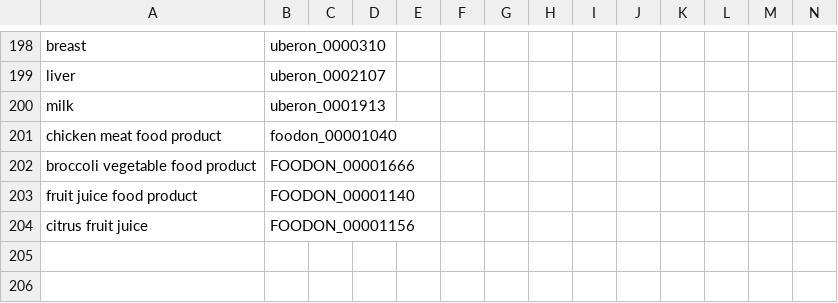
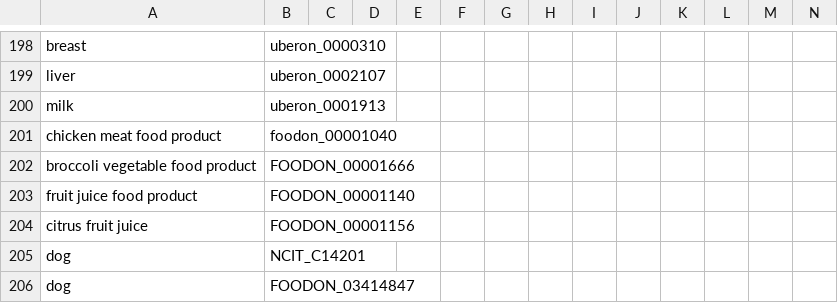
Before and after one commit to cidgoh/LexMapr, a CSV file: lexmapr/resources/buckets-ifsactop.csv, drawn as a sheet; only a part is shown, gaps mark what is left out.

```diff
--- a/lexmapr/resources/buckets-ifsactop.csv
+++ b/lexmapr/resources/buckets-ifsactop.csv
@@ -204 +204,3 @@ fruit juice food product,FOODON_00001140
 citrus fruit juice,FOODON_00001156
+dog,NCIT_C14201
+dog,FOODON_03414847
```
Also changed, not shown: lexmapr/resources/ifsac-default.csv, lexmapr/resources/ifsac-labels.csv, 2 other files.
